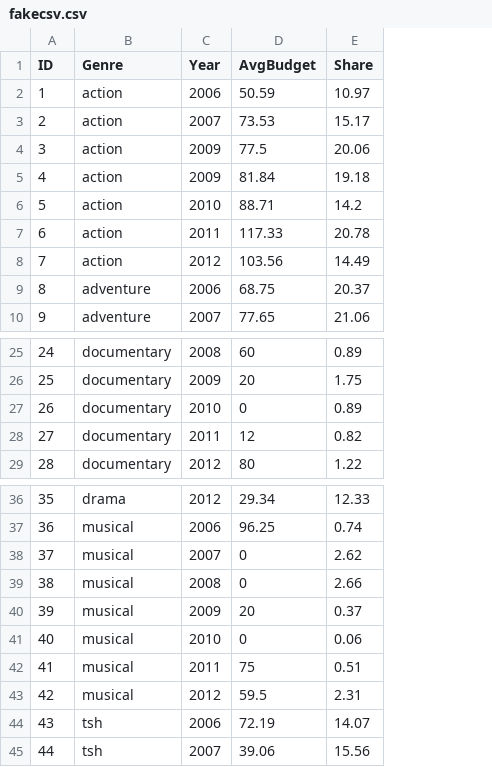
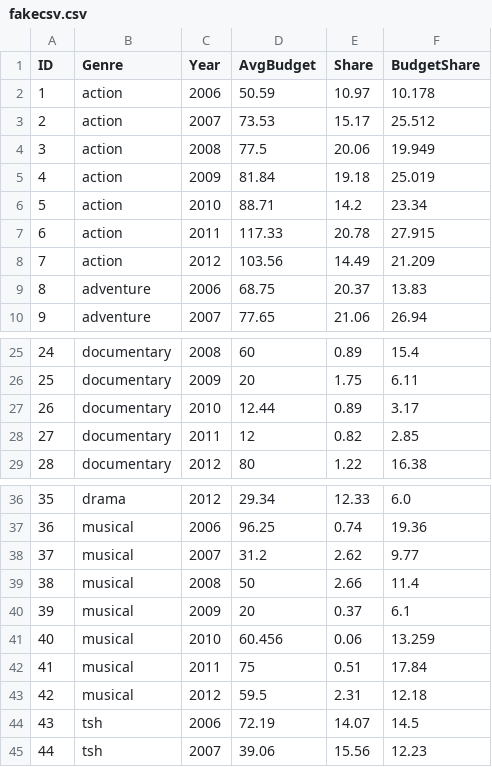
Before and after one commit to nicole-tan/3300FinalProject, a CSV file: 3300FinalProject_edited/fakecsv.csv, drawn as a sheet; only a part is shown, gaps mark what is left out; the diff names each change by its address in the sheet, - before the commit and + after, or states it on an @@ line.

```diff
--- a/3300FinalProject_edited/fakecsv.csv
+++ b/3300FinalProject_edited/fakecsv.csv
+column F (BudgetShare), rows 2-10: 10.178 | 25.512 | 19.949 | 25.019 | 23.34 | 27.915 | 21.209 | 13.83 | 26.94; rows 25-29: 15.4 | 6.11 | 3.17 | 2.85 | 16.38; rows 36-45: 6.0 | 19.36 | 9.77 | 11.4 | 6.1 | 13.259 | 17.84 | 12.18 | 14.5 | 12.23
-C4 (Year): 2009
+C4 (Year): 2008
-D27 (AvgBudget): 0
+D27 (AvgBudget): 12.44
-D38 (AvgBudget): 0
+D38 (AvgBudget): 31.2
-D39 (AvgBudget): 0
+D39 (AvgBudget): 50
-D41 (AvgBudget): 0
+D41 (AvgBudget): 60.456
```
Also changed, not shown: 1 other file.
